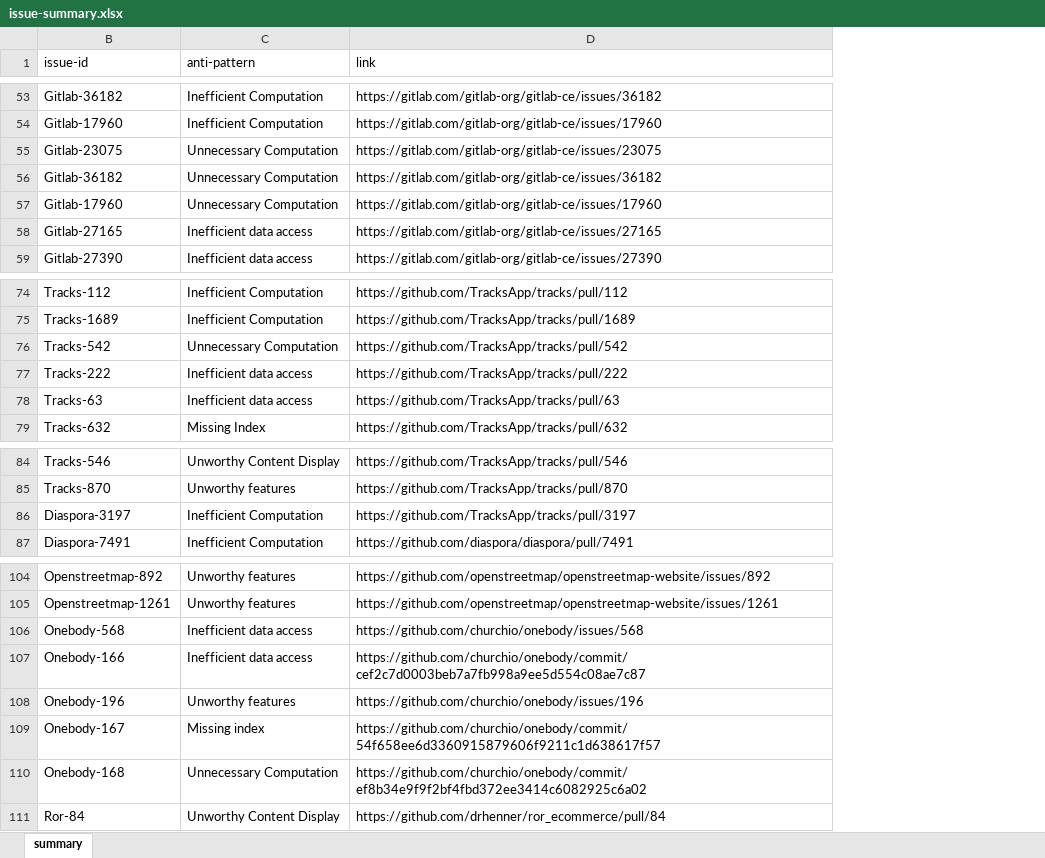
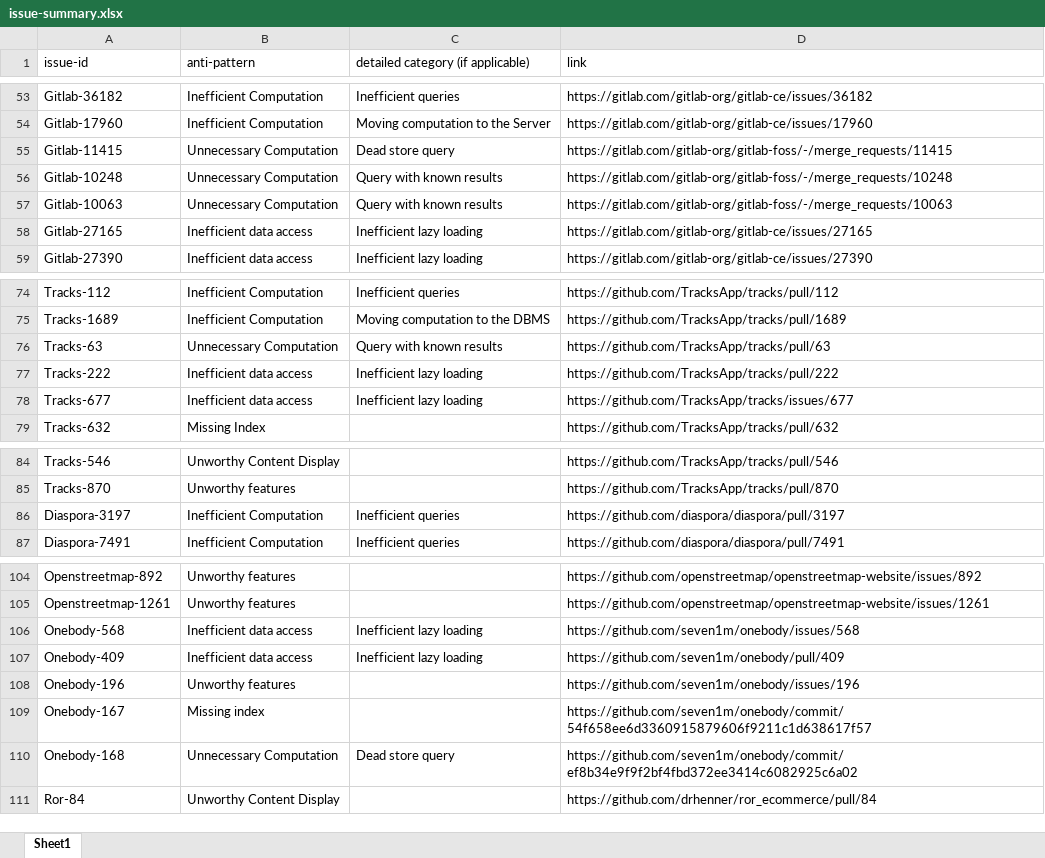
Before and after one commit to hyperloop-rails/study-replication, an Excel workbook: issues-summary/issue-summary.xlsx, sheet Sheet1, drawn as a sheet; only a part is shown, gaps mark what is left out; values as stored, in another font and other column widths than the file's, no cell formats; charts and pictures not drawn; addresses are those after the commit; the diff covers the shown part only; the diff names each change by its address in the sheet, - before the commit and + after, or states it on an @@ line.

```diff
--- a/issues-summary/issue-summary.xlsx (sheet Sheet1)
+++ b/issues-summary/issue-summary.xlsx (sheet Sheet1)
-sheet tab: summary
+sheet tab: Sheet1
+column C, row 1: detailed category (if applicable); rows 53-59: Inefficient queries | Moving computation to the Server | Dead store query | Query with known results | Query with known results | Inefficient lazy loading | Inefficient lazy loading; rows 74-78: Inefficient queries | Moving computation to the DBMS | Query with known results | Inefficient lazy loading | Inefficient lazy loading; rows 86-87: Inefficient queries | Inefficient queries; rows 106-110: Inefficient lazy loading | Inefficient lazy loading |  |  | Dead store query
-A55 (issue-id): Gitlab-23075
+A55 (issue-id): Gitlab-11415
-D55 (link): https://gitlab.com/gitlab-org/gitlab-ce/issues/23075
+D55 (link): https://gitlab.com/gitlab-org/gitlab-foss/-/merge_requests/11415
-A56 (issue-id): Gitlab-36182
+A56 (issue-id): Gitlab-10248
-D56 (link): https://gitlab.com/gitlab-org/gitlab-ce/issues/36182
+D56 (link): https://gitlab.com/gitlab-org/gitlab-foss/-/merge_requests/10248
-A57 (issue-id): Gitlab-17960
+A57 (issue-id): Gitlab-10063
-D57 (link): https://gitlab.com/gitlab-org/gitlab-ce/issues/17960
+D57 (link): https://gitlab.com/gitlab-org/gitlab-foss/-/merge_requests/10063
-A76 (issue-id): Tracks-542
+A76 (issue-id): Tracks-63
-D76 (link): https://github.com/TracksApp/tracks/pull/542
+D76 (link): https://github.com/TracksApp/tracks/pull/63
-A78 (issue-id): Tracks-63
+A78 (issue-id): Tracks-677
-D78 (link): https://github.com/TracksApp/tracks/pull/63
+D78 (link): https://github.com/TracksApp/tracks/issues/677
-D86 (link): https://github.com/TracksApp/tracks/pull/3197
+D86 (link): https://github.com/diaspora/diaspora/pull/3197
-D106 (link): https://github.com/churchio/onebody/issues/568
+D106 (link): https://github.com/seven1m/onebody/issues/568
-A107 (issue-id): Onebody-166
+A107 (issue-id): Onebody-409
-D107 (link): https://github.com/churchio/onebody/commit/cef2c7d0003beb7a7fb998a9ee5d554c08ae7c87
+D107 (link): https://github.com/seven1m/onebody/pull/409
-D108 (link): https://github.com/churchio/onebody/issues/196
+D108 (link): https://github.com/seven1m/onebody/issues/196
-D109 (link): https://github.com/churchio/onebody/commit/54f658ee6d3360915879606f9211c1d638617f57
+D109 (link): https://github.com/seven1m/onebody/commit/54f658ee6d3360915879606f9211c1d638617f57
-D110 (link): https://github.com/churchio/onebody/commit/ef8b34e9f9f2bf4fbd372ee3414c6082925c6a02
+D110 (link): https://github.com/seven1m/onebody/commit/ef8b34e9f9f2bf4fbd372ee3414c6082925c6a02
```
Also changed, not shown: 15 added rows and 13 edited cells elsewhere in this sheet, cell formats, formulas that keep their value, hidden cells, charts or pictures.
